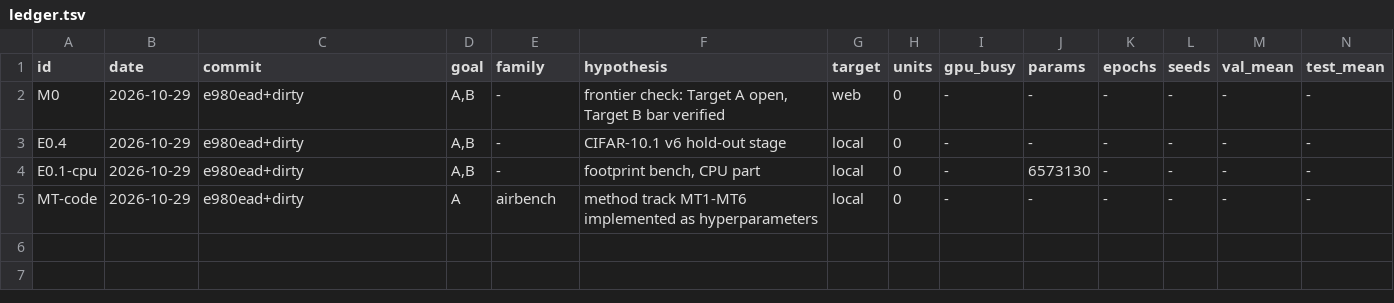
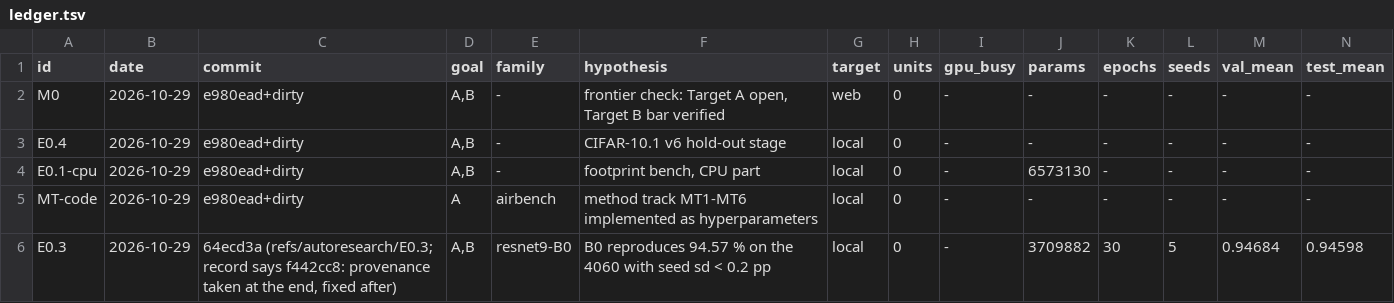
Before and after one commit to thearn/cifar-queue, a TSV file: docs/autoresearch/2026-10-29-footprint-arch/ledger.tsv, drawn as a sheet; only a part is shown; rows hold the shown columns only; the diff names each change by its address in the sheet, - before the commit and + after, or states it on an @@ line.

```diff
--- a/docs/autoresearch/2026-10-29-footprint-arch/ledger.tsv
+++ b/docs/autoresearch/2026-10-29-footprint-arch/ledger.tsv
+row 6: E0.3 | 2026-10-29 | 64ecd3a (refs/autoresearch/E0.3; record says f442cc8: provenance taken at the end, fixed after) | A,B | resnet9-B0 | B0 reproduces 94.57 % on the 4060 with seed sd < 0.2 pp | local | 0 | - | 3709882 | 30 | 5 | 0.94684 | 0.94598
```
Also changed, not shown: 1 other file.
